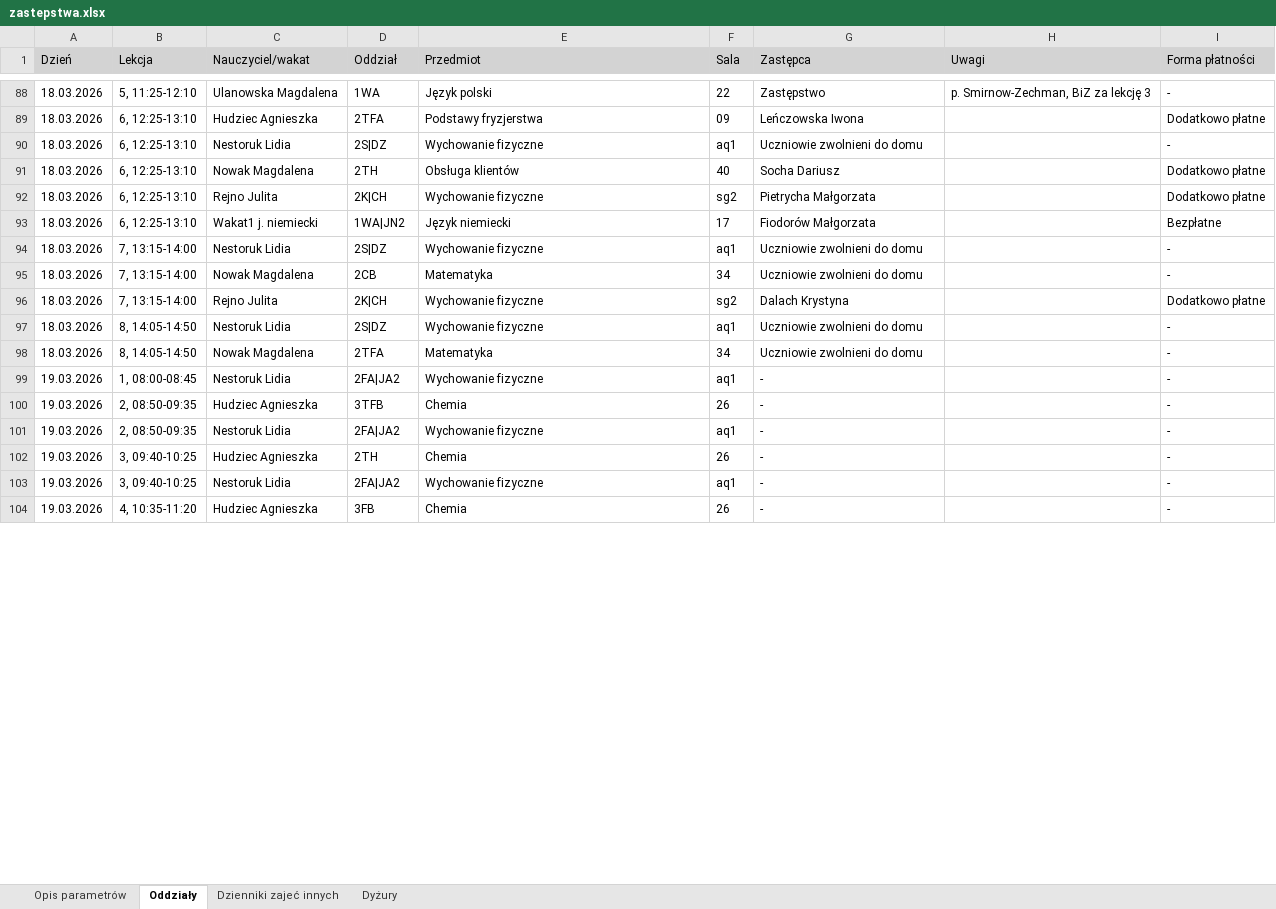
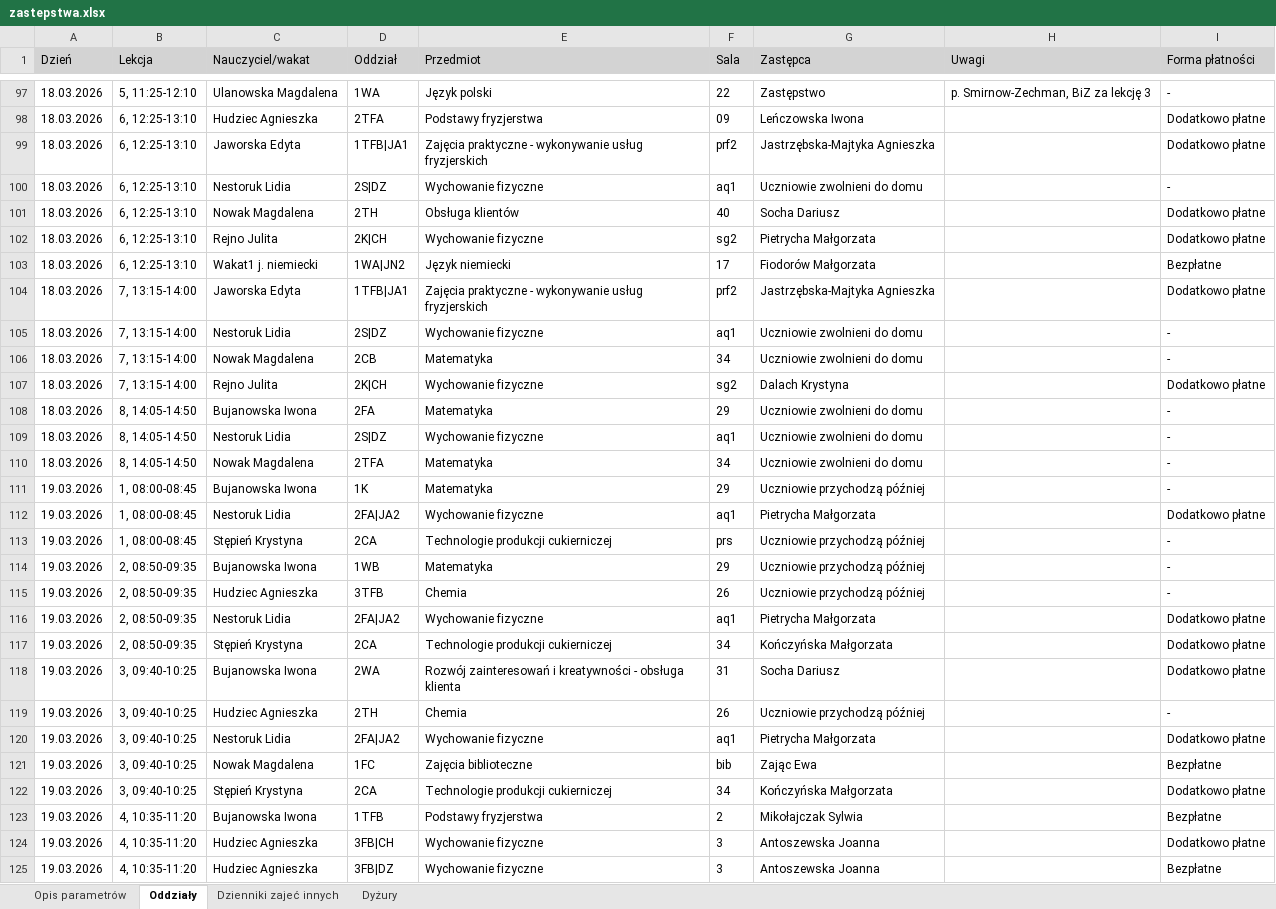
Before and after one commit to adeodatus11/zastepstwa, an Excel workbook: zastepstwa.xlsx, sheet Oddziały, drawn as a sheet; only a part is shown, gaps mark what is left out; values as stored, in another font and other column widths than the file's, no borders; addresses are those after the commit; the diff covers the shown part only; the diff names each change by its address in the sheet, - before the commit and + after, or states it on an @@ line.

Commit message:
Add files via upload

```diff
--- a/zastepstwa.xlsx (sheet Oddziały)
+++ b/zastepstwa.xlsx (sheet Oddziały)
+row 99: 18.03.2026 | 6, 12:25-13:10 | Jaworska Edyta | 1TFB|JA1 | Zajęcia praktyczne - wykonywanie usług fryzjerskich | prf2 | Jastrzębska-Majtyka Agnieszka |  | Dodatkowo płatne
+row 104: 18.03.2026 | 7, 13:15-14:00 | Jaworska Edyta | 1TFB|JA1 | Zajęcia praktyczne - wykonywanie usług fryzjerskich | prf2 | Jastrzębska-Majtyka Agnieszka |  | Dodatkowo płatne
+row 108: 18.03.2026 | 8, 14:05-14:50 | Bujanowska Iwona | 2FA | Matematyka | 29 | Uczniowie zwolnieni do domu |  | -
+row 111: 19.03.2026 | 1, 08:00-08:45 | Bujanowska Iwona | 1K | Matematyka | 29 | Uczniowie przychodzą później |  | -
-G112 (Zastępca): -
+G112 (Zastępca): Pietrycha Małgorzata
-I112 (Forma płatności): -
+I112 (Forma płatności): Dodatkowo płatne
+row 113: 19.03.2026 | 1, 08:00-08:45 | Stępień Krystyna | 2CA | Technologie produkcji cukierniczej | prs | Uczniowie przychodzą później |  | -
+row 114: 19.03.2026 | 2, 08:50-09:35 | Bujanowska Iwona | 1WB | Matematyka | 29 | Uczniowie przychodzą później |  | -
-G115 (Zastępca): -
+G115 (Zastępca): Uczniowie przychodzą później
-G116 (Zastępca): -
+G116 (Zastępca): Pietrycha Małgorzata
-I116 (Forma płatności): -
+I116 (Forma płatności): Dodatkowo płatne
+row 117: 19.03.2026 | 2, 08:50-09:35 | Stępień Krystyna | 2CA | Technologie produkcji cukierniczej | 34 | Kończyńska Małgorzata |  | Dodatkowo płatne
+row 118: 19.03.2026 | 3, 09:40-10:25 | Bujanowska Iwona | 2WA | Rozwój zainteresowań i kreatywności - obsługa klienta | 31 | Socha Dariusz |  | Dodatkowo płatne
-G119 (Zastępca): -
+G119 (Zastępca): Uczniowie przychodzą później
-G120 (Zastępca): -
+G120 (Zastępca): Pietrycha Małgorzata
-I120 (Forma płatności): -
+I120 (Forma płatności): Dodatkowo płatne
+row 121: 19.03.2026 | 3, 09:40-10:25 | Nowak Magdalena | 1FC | Zajęcia biblioteczne | bib | Zając Ewa |  | Bezpłatne
+row 122: 19.03.2026 | 3, 09:40-10:25 | Stępień Krystyna | 2CA | Technologie produkcji cukierniczej | 34 | Kończyńska Małgorzata |  | Dodatkowo płatne
+row 123: 19.03.2026 | 4, 10:35-11:20 | Bujanowska Iwona | 1TFB | Podstawy fryzjerstwa | 2 | Mikołajczak Sylwia |  | Bezpłatne
-D124 (Oddział): 3FB
+D124 (Oddział): 3FB|CH
-E124 (Przedmiot): Chemia
+E124 (Przedmiot): Wychowanie fizyczne
-F124 (Sala): 26
+F124 (Sala): 3
-G124 (Zastępca): -
+G124 (Zastępca): Antoszewska Joanna
-I124 (Forma płatności): -
+I124 (Forma płatności): Dodatkowo płatne
+row 125: 19.03.2026 | 4, 10:35-11:20 | Hudziec Agnieszka | 3FB|DZ | Wychowanie fizyczne | 3 | Antoszewska Joanna |  | Bezpłatne
```
Also changed, not shown: 46 added rows and 78 edited cells elsewhere in this sheet, sheet Dyżury.
